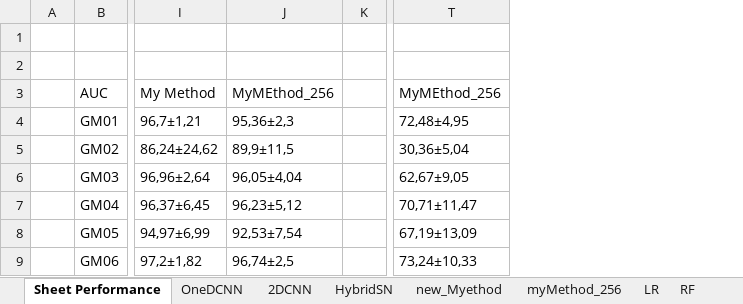
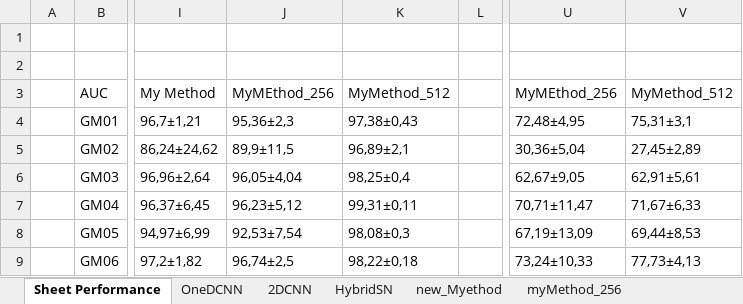
Before and after one commit to FathanAbi/tugas-akhir-model-deteksi-tumpahan-minyakl, an Excel workbook: hasil_testing.xlsx, sheet Sheet Performance, drawn as a sheet; only a part is shown, gaps mark what is left out; values as stored, in another font and other column widths than the file's, no cell formats; the diff names each change by its address in the sheet, - before the commit and + after, or states it on an @@ line.

```diff
--- a/hasil_testing.xlsx (sheet Sheet Performance)
+++ b/hasil_testing.xlsx (sheet Sheet Performance)
+column K, rows 3-9: MyMethod_512 | 97,38±0,43 | 96,89±2,1 | 98,25±0,4 | 99,31±0,11 | 98,08±0,3 | 98,22±0,18
+column V, rows 3-9: MyMethod_512 | 75,31±3,1 | 27,45±2,89 | 62,91±5,61 | 71,67±6,33 | 69,44±8,53 | 77,73±4,13
```
Also changed, not shown: other sheet tabs, cell formats, 2 other files.
